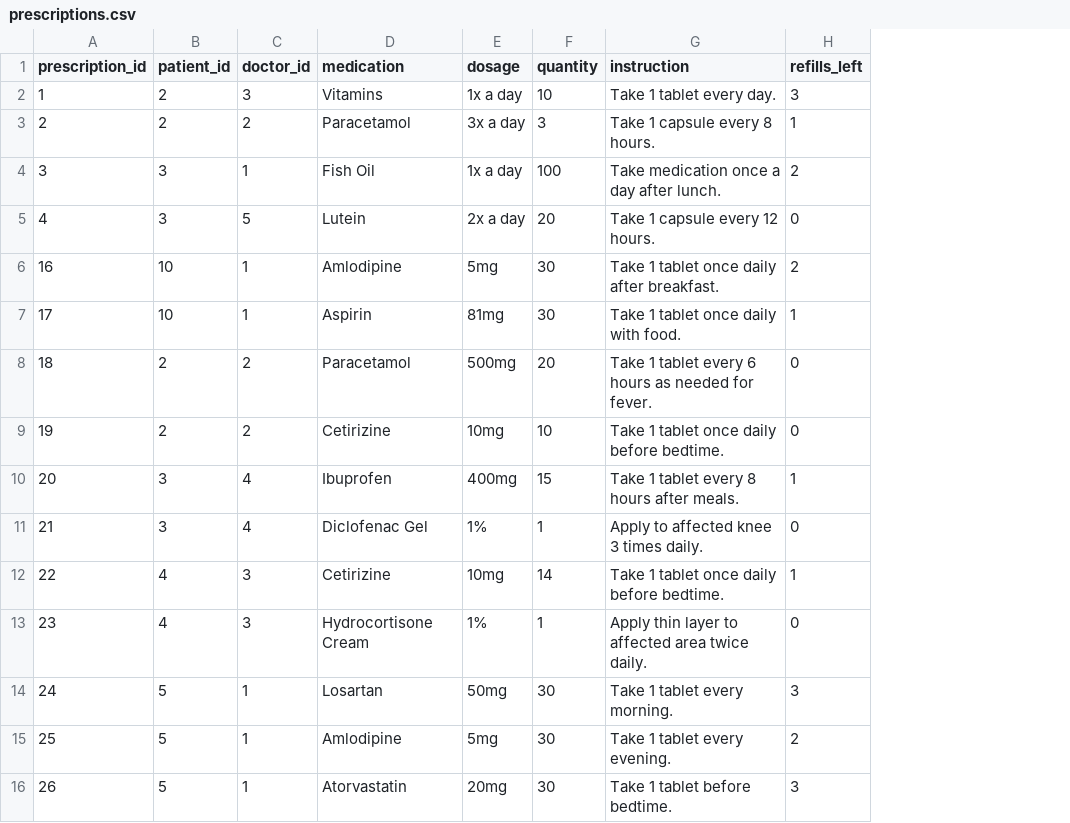
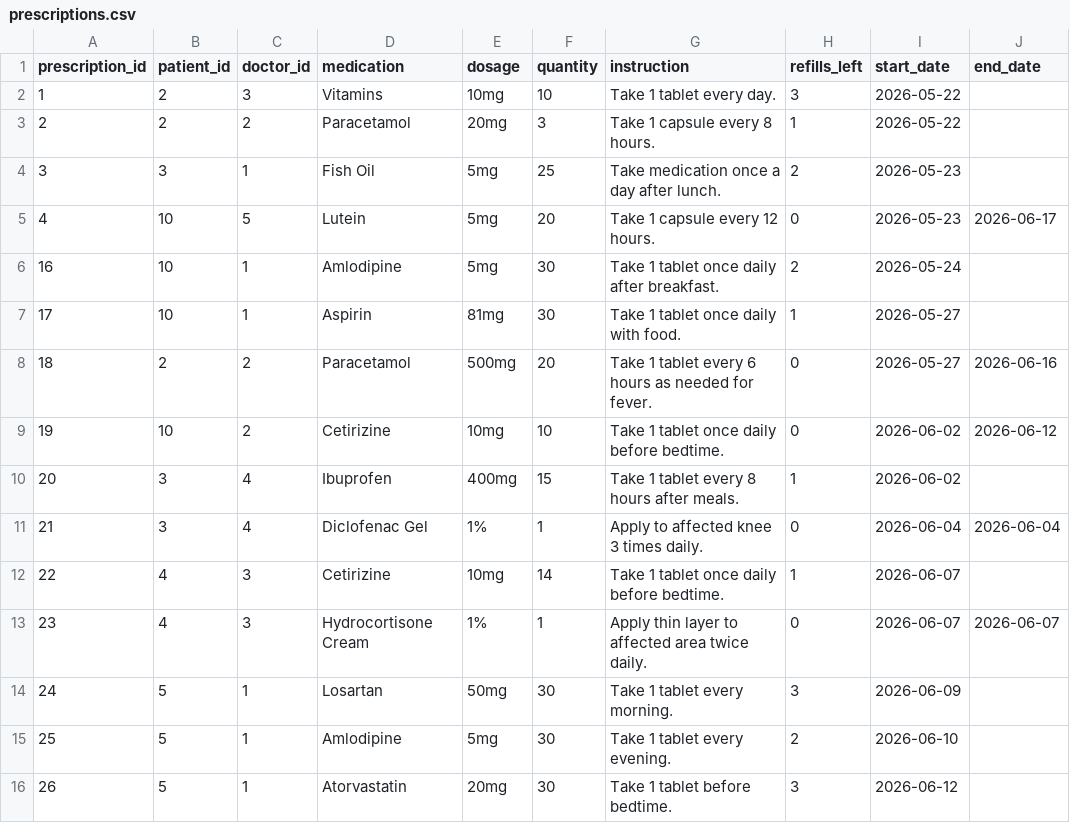
Before and after one commit to iMHEOW/WebDev-FinalProject, a CSV file: database/prescriptions.csv, drawn as a sheet; the diff names each change by its address in the sheet, - before the commit and + after, or states it on an @@ line.

Commit message:
prescription table fix

```diff
--- a/database/prescriptions.csv
+++ b/database/prescriptions.csv
+column I (start_date), rows 2-16: 2026-05-22 | 2026-05-22 | 2026-05-23 | 2026-05-23 | 2026-05-24 | 2026-05-27 | 2026-05-27 | 2026-06-02 | 2026-06-02 | 2026-06-04 | 2026-06-07 | 2026-06-07 | 2026-06-09 | 2026-06-10 | 2026-06-12
+column J (end_date), rows 5-13: 2026-06-17 |  |  | 2026-06-16 | 2026-06-12 |  | 2026-06-04 |  | 2026-06-07
-E2 (dosage): 1x a day
+E2 (dosage): 10mg
-E3 (dosage): 3x a day
+E3 (dosage): 20mg
-E4 (dosage): 1x a day
+E4 (dosage): 5mg
-F4 (quantity): 100
+F4 (quantity): 25
-B5 (patient_id): 3
+B5 (patient_id): 10
-E5 (dosage): 2x a day
+E5 (dosage): 5mg
-B9 (patient_id): 2
+B9 (patient_id): 10
```
Also changed, not shown: 2 other files.
